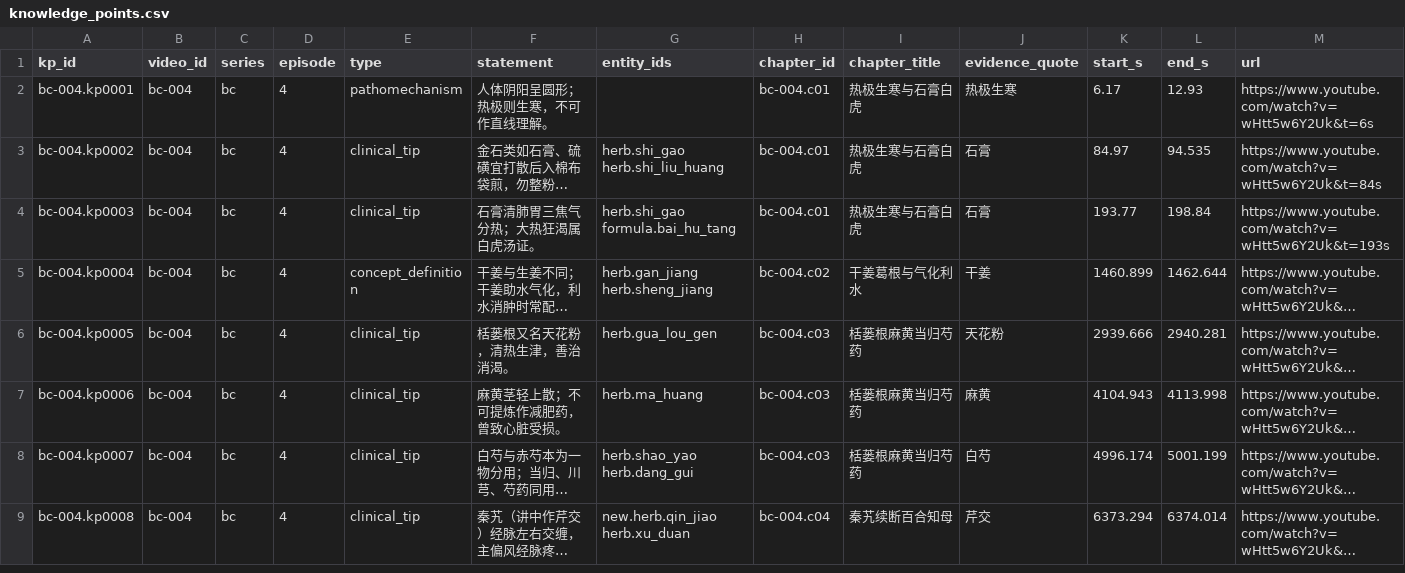
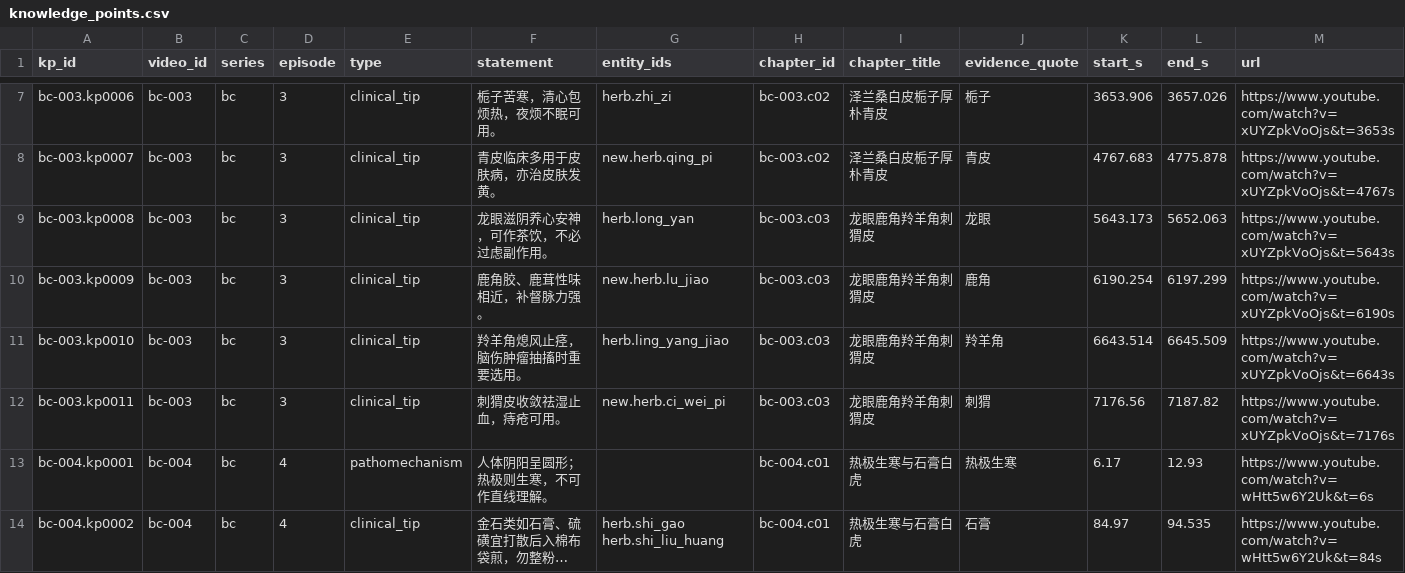
Before and after one commit to China-li-bai/tcm-video-kb, a CSV file: data/knowledge/_index/knowledge_points.csv, drawn as a sheet; only a part is shown, gaps mark what is left out; the shorter side is filled out with more unchanged rows; long unchanged cells end in …; rows hold the shown columns only; the diff covers the shown part only; the diff names each change by its address in the sheet, - before the commit and + after, or states it on an @@ line.

Commit message:
knowledge: bc-003 神农本草经之6 (地榆海藻泽兰桑皮栀子龙眼羚羊)

```diff
--- a/data/knowledge/_index/knowledge_points.csv
+++ b/data/knowledge/_index/knowledge_points.csv
+row 7: bc-003.kp0006 | bc-003 | bc | 3 | clinical_tip | 栀子苦寒，清心包烦热，夜烦不眠可用。 | herb.zhi_zi | bc-003.c02 | 泽兰桑白皮栀子厚朴青皮 | 栀子 | 3653.906 | 3657.026 | https://www.youtube.com/watch?v=xUYZpkVoOjs&t=3653s
+row 8: bc-003.kp0007 | bc-003 | bc | 3 | clinical_tip | 青皮临床多用于皮肤病，亦治皮肤发黄。 | new.herb.qing_pi | bc-003.c02 | 泽兰桑白皮栀子厚朴青皮 | 青皮 | 4767.683 | 4775.878 | https://www.youtube.com/watch?v=xUYZpkVoOjs&t=4767s
+row 9: bc-003.kp0008 | bc-003 | bc | 3 | clinical_tip | 龙眼滋阴养心安神，可作茶饮，不必过虑副作用。 | herb.long_yan | bc-003.c03 | 龙眼鹿角羚羊角刺猬皮 | 龙眼 | 5643.173 | 5652.063 | https://www.youtube.com/watch?v=xUYZpkVoOjs&t=5643s
+row 10: bc-003.kp0009 | bc-003 | bc | 3 | clinical_tip | 鹿角胶、鹿茸性味相近，补督脉力强。 | new.herb.lu_jiao | bc-003.c03 | 龙眼鹿角羚羊角刺猬皮 | 鹿角 | 6190.254 | 6197.299 | https://www.youtube.com/watch?v=xUYZpkVoOjs&t=6190s
+row 11: bc-003.kp0010 | bc-003 | bc | 3 | clinical_tip | 羚羊角熄风止痉，脑伤肿瘤抽搐时重要选用。 | herb.ling_yang_jiao | bc-003.c03 | 龙眼鹿角羚羊角刺猬皮 | 羚羊角 | 6643.514 | 6645.509 | https://www.youtube.com/watch?v=xUYZpkVoOjs&t=6643s
+row 12: bc-003.kp0011 | bc-003 | bc | 3 | clinical_tip | 刺猬皮收敛祛湿止血，痔疮可用。 | new.herb.ci_wei_pi | bc-003.c03 | 龙眼鹿角羚羊角刺猬皮 | 刺猬 | 7176.56 | 7187.82 | https://www.youtube.com/watch?v=xUYZpkVoOjs&t=7176s
```
Also changed, not shown: 5 added rows elsewhere in this file, data/knowledge/_index/chapters.csv, data/knowledge/_index/entities.csv, 7 other files.
